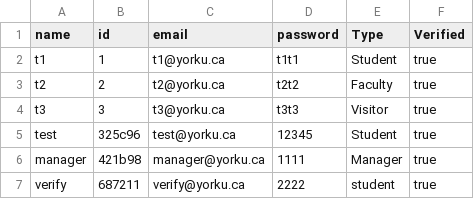
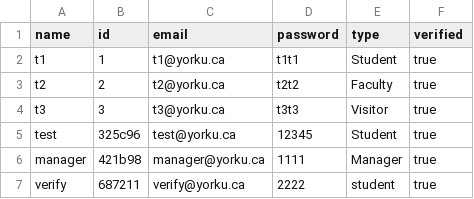
Before and after one commit to FShalaby/LibrarySystem, a CSV file: sandbox/db/users.csv, drawn as a sheet.

```diff
--- a/sandbox/db/users.csv
+++ b/sandbox/db/users.csv
@@ -1,2 +1,2 @@
-name,id,email,password,Type,Verified
+name,id,email,password,type,verified
 t1,1,t1@yorku.ca,t1t1,Student,true
```
Also changed, not shown: 9 other files.
